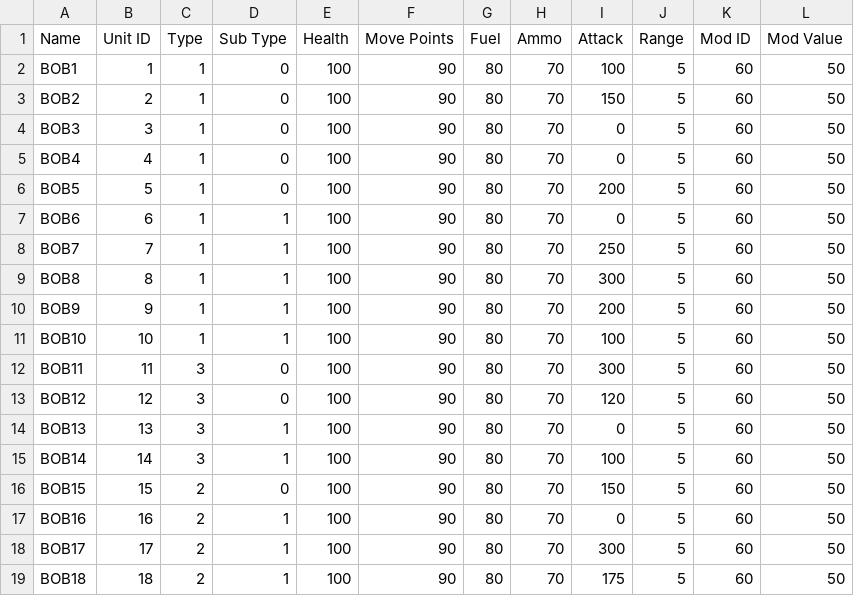
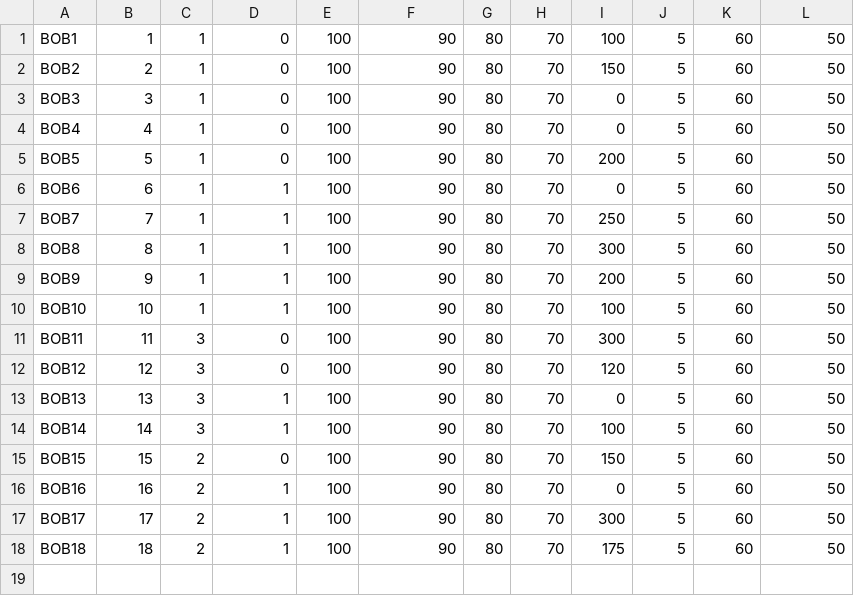
Before and after one commit to johnkoehn/WarGame, a CSV file: UnitStatV2.csv (was UnitStatV1.csv), drawn as a sheet.

Commit message:
Fixed UnitImpoter

```diff
--- a/UnitStatV1.csv
+++ b/UnitStatV2.csv
@@ -1,2 +1 @@
-Name,Unit ID,Type,Sub Type,Health,Move Points,Fuel,Ammo,Attack,Range,Mod ID,Mod Value
 BOB1,1,1,0,100,90,80,70,100,5,60,50
```
Also changed, not shown: 2 other files.
